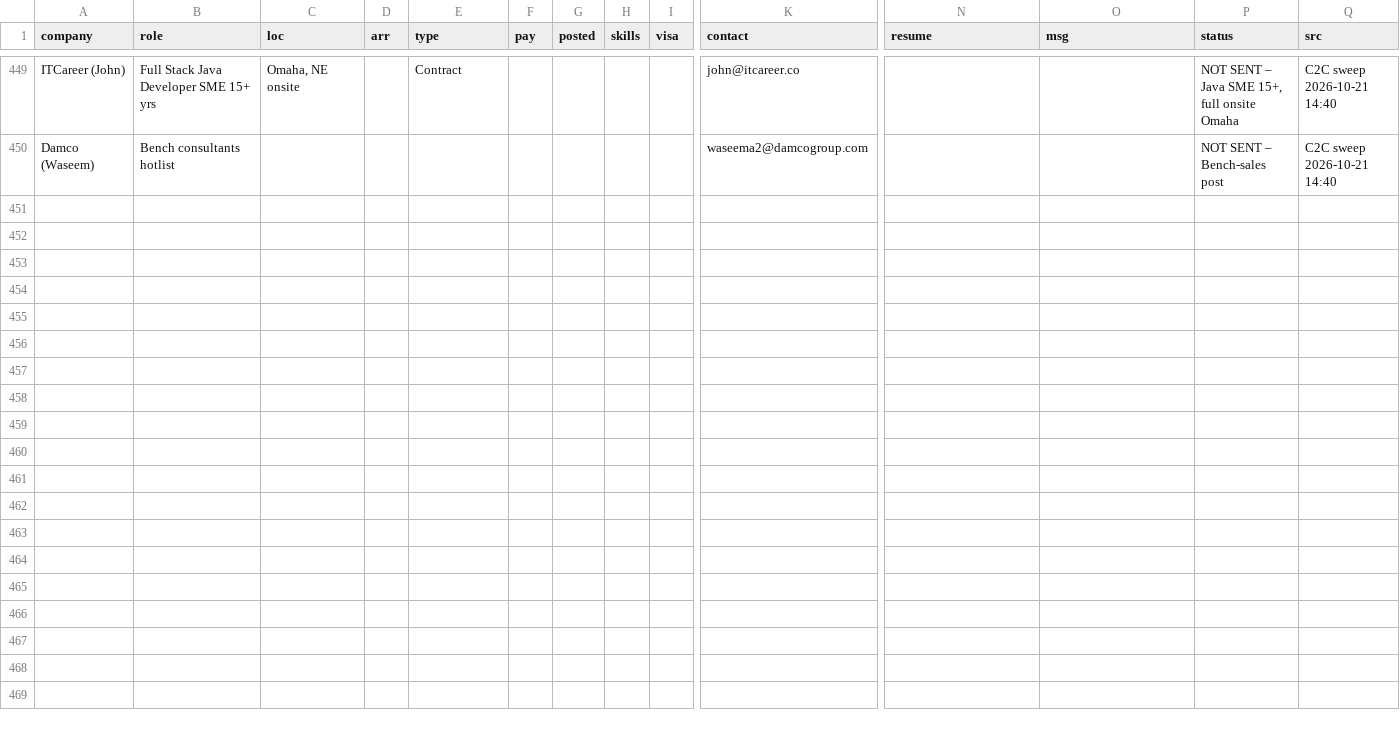
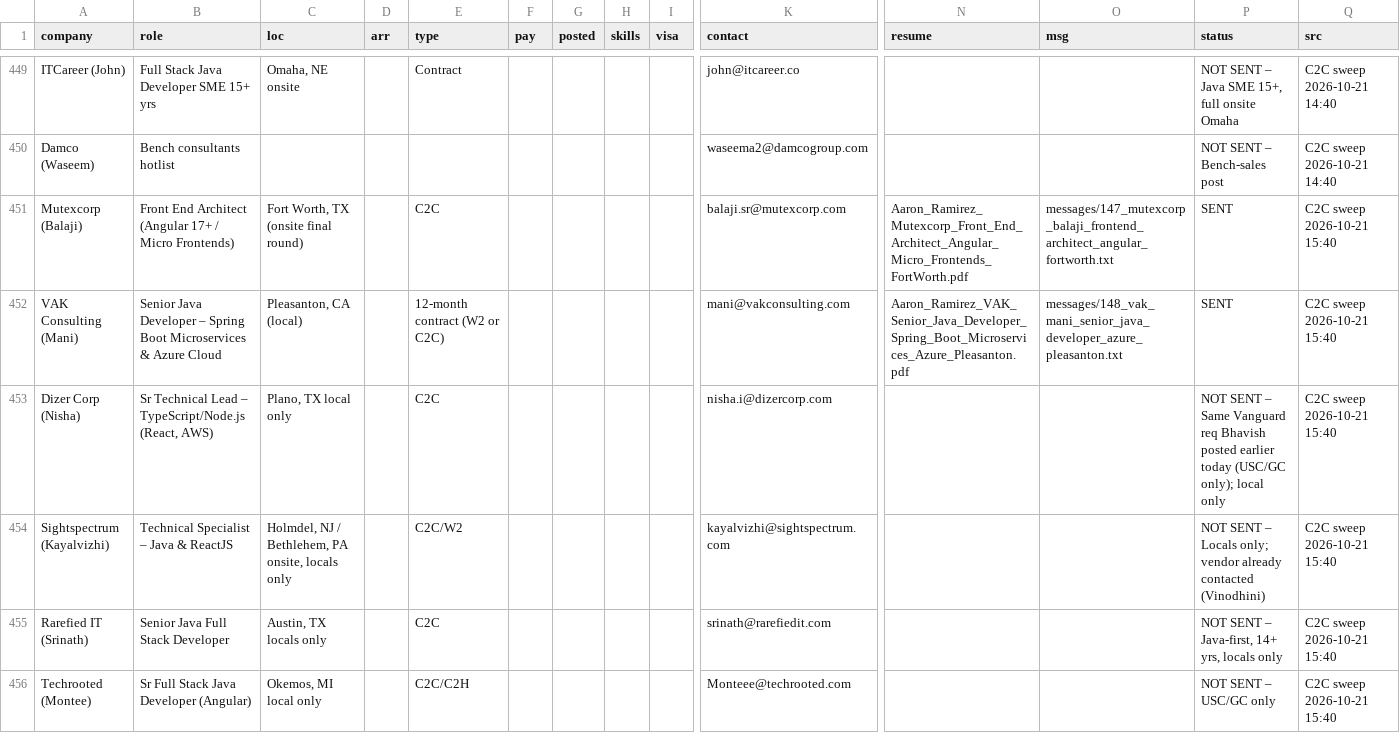
Before and after one commit to aaronrl25/outreach-pipeline-claude-day, a CSV file: data/2026-10-14/Opportunity_Tracker_2026-10-14.csv, drawn as a sheet; only a part is shown, gaps mark what is left out; rows hold the shown columns only; the diff names each change by its address in the sheet, - before the commit and + after, or states it on an @@ line.

```diff
--- a/data/2026-10-14/Opportunity_Tracker_2026-10-14.csv
+++ b/data/2026-10-14/Opportunity_Tracker_2026-10-14.csv
+row 451: Mutexcorp (Balaji) | Front End Architect (Angular 17+ / Micro Frontends) | Fort Worth, TX (onsite final round) |  | C2C |  |  |  |  | balaji.sr@mutexcorp.com | Aaron_Ramirez_Mutexcorp_Front_End_Architect_Angular_Micro_Frontends_FortWorth.pdf | messages/147_mutexcorp_balaji_frontend_architect_angular_fortworth.txt | SENT | C2C sweep 2026-10-21 15:40
+row 452: VAK Consulting (Mani) | Senior Java Developer – Spring Boot Microservices & Azure Cloud | Pleasanton, CA (local) |  | 12-month contract (W2 or C2C) |  |  |  |  | mani@vakconsulting.com | Aaron_Ramirez_VAK_Senior_Java_Developer_Spring_Boot_Microservices_Azure_Pleasanton.pdf | messages/148_vak_mani_senior_java_developer_azure_pleasanton.txt | SENT | C2C sweep 2026-10-21 15:40
+row 453: Dizer Corp (Nisha) | Sr Technical Lead – TypeScript/Node.js (React, AWS) | Plano, TX local only |  | C2C |  |  |  |  | nisha.i@dizercorp.com |  |  | NOT SENT – Same Vanguard req Bhavish posted earlier today (USC/GC only); local only | C2C sweep 2026-10-21 15:40
+row 454: Sightspectrum (Kayalvizhi) | Technical Specialist – Java & ReactJS | Holmdel, NJ / Bethlehem, PA onsite, locals only |  | C2C/W2 |  |  |  |  | kayalvizhi@sightspectrum.com |  |  | NOT SENT – Locals only; vendor already contacted (Vinodhini) | C2C sweep 2026-10-21 15:40
+row 455: Rarefied IT (Srinath) | Senior Java Full Stack Developer | Austin, TX locals only |  | C2C |  |  |  |  | srinath@rarefiedit.com |  |  | NOT SENT – Java-first, 14+ yrs, locals only | C2C sweep 2026-10-21 15:40
+row 456: Techrooted (Montee) | Sr Full Stack Java Developer (Angular) | Okemos, MI local only |  | C2C/C2H |  |  |  |  | Monteee@techrooted.com |  |  | NOT SENT – USC/GC only | C2C sweep 2026-10-21 15:40
```
Also changed, not shown: data/2026-10-14/Outreach_Log.csv, 15 other files.
